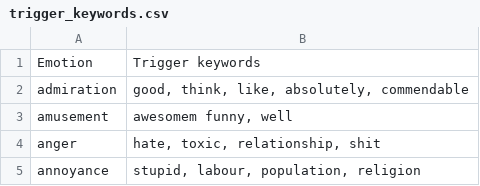
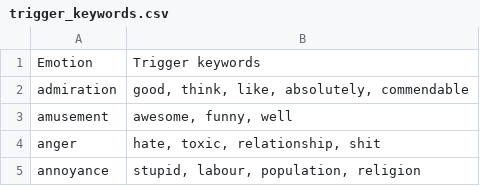
Before and after one commit to portiang20/project-mindspace, a CSV file: MindSpaceApi/app/trigger_keywords.csv, drawn as a sheet; only a part is shown.

Commit message:
Complete modifying the endpoint ‘/api/record/emotions’ to return detected trigger keywords and their occurrence frequency in each record of emotion

```diff
--- a/MindSpaceApi/app/trigger_keywords.csv
+++ b/MindSpaceApi/app/trigger_keywords.csv
@@ -2,3 +2,3 @@ Emotion,Trigger keywords
 admiration,"good, think, like, absolutely, commendable"
-amusement,"awesomem funny, well"
+amusement,"awesome, funny, well"
 anger,"hate, toxic, relationship, shit"
```
Also changed, not shown: 1 other file.
